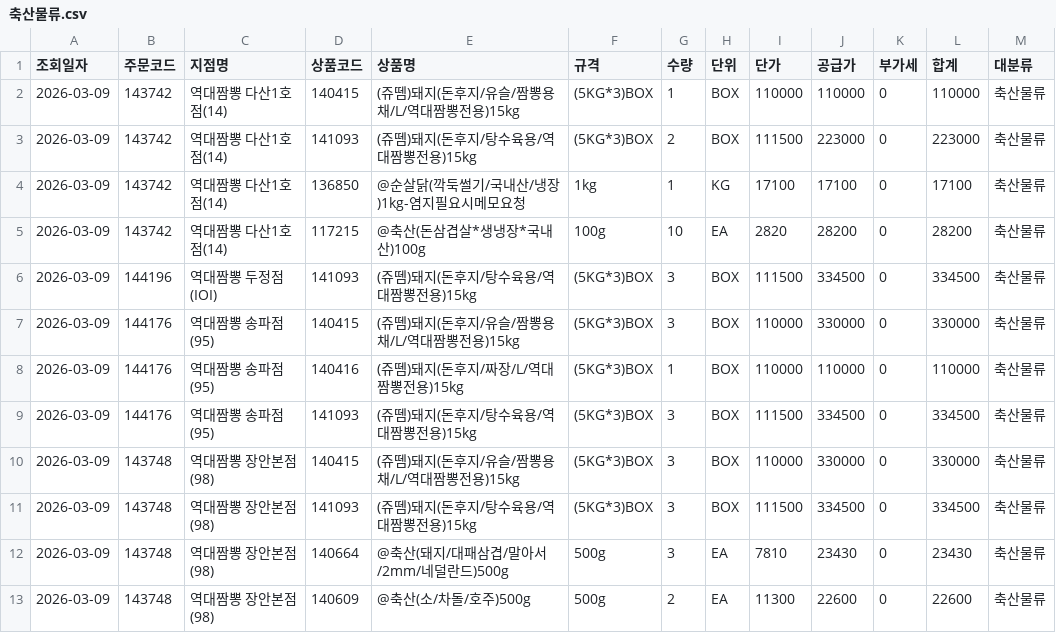
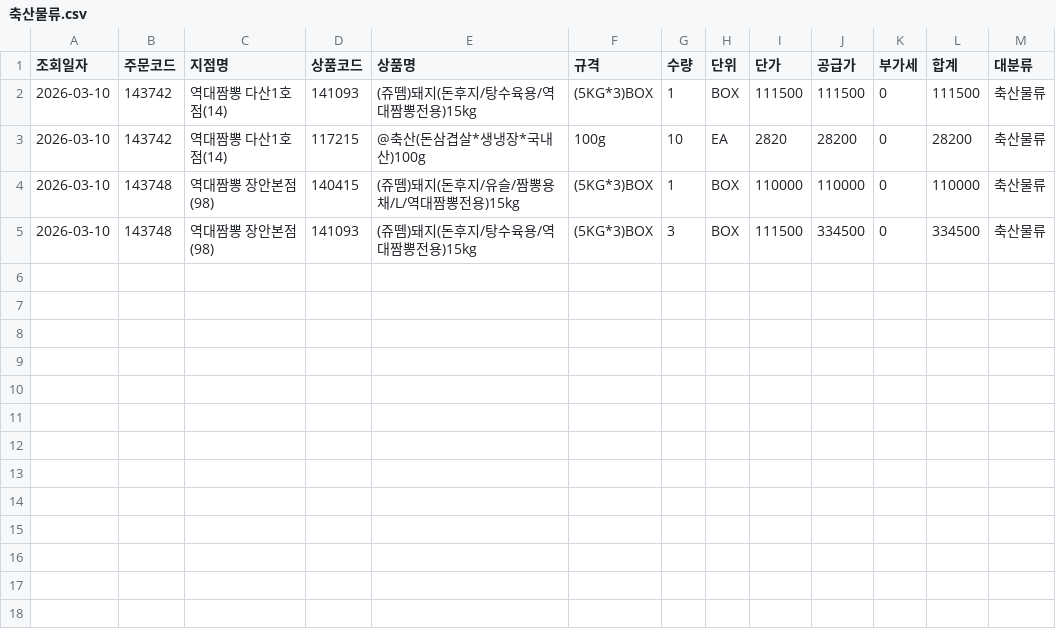
Before and after one commit to dampd21/Sajodaerim, a CSV file: output/by_category/축산물류.csv, drawn as a sheet.

```diff
--- a/output/by_category/축산물류.csv
+++ b/output/by_category/축산물류.csv
@@ -1,13 +1,5 @@
 조회일자,주문코드,지점명,상품코드,상품명,규격,수량,단위,단가,공급가,부가세,합계,대분류
-2026-03-09,143742,역대짬뽕 다산1호점(14),140415,(쥬뗌)돼지(돈후지/유슬/짬뽕용채/L/역대짬뽕전용)15kg,(5KG*3)BOX,1,BOX,110000,110000,0,110000,축산물류
-2026-03-09,143742,역대짬뽕 다산1호점(14),141093,(쥬뗌)돼지(돈후지/탕수육용/역대짬뽕전용)15kg,(5KG*3)BOX,2,BOX,111500,223000,0,223000,축산물류
-2026-03-09,143742,역대짬뽕 다산1호점(14),136850,@순살닭(깍둑썰기/국내산/냉장)1kg-염지필요시메모요청,1kg,1,KG,17100,17100,0,17100,축산물류
-2026-03-09,143742,역대짬뽕 다산1호점(14),117215,@축산(돈삼겹살*생냉장*국내산)100g,100g,10,EA,2820,28200,0,28200,축산물류
-2026-03-09,144196,역대짬뽕 두정점(IOI),141093,(쥬뗌)돼지(돈후지/탕수육용/역대짬뽕전용)15kg,(5KG*3)BOX,3,BOX,111500,334500,0,334500,축산물류
-2026-03-09,144176,역대짬뽕 송파점(95),140415,(쥬뗌)돼지(돈후지/유슬/짬뽕용채/L/역대짬뽕전용)15kg,(5KG*3)BOX,3,BOX,110000,330000,0,330000,축산물류
-2026-03-09,144176,역대짬뽕 송파점(95),140416,(쥬뗌)돼지(돈후지/짜장/L/역대짬뽕전용)15kg,(5KG*3)BOX,1,BOX,110000,110000,0,110000,축산물류
-2026-03-09,144176,역대짬뽕 송파점(95),141093,(쥬뗌)돼지(돈후지/탕수육용/역대짬뽕전용)15kg,(5KG*3)BOX,3,BOX,111500,334500,0,334500,축산물류
-2026-03-09,143748,역대짬뽕 장안본점(98),140415,(쥬뗌)돼지(돈후지/유슬/짬뽕용채/L/역대짬뽕전용)15kg,(5KG*3)BOX,3,BOX,110000,330000,0,330000,축산물류
-2026-03-09,143748,역대짬뽕 장안본점(98),141093,(쥬뗌)돼지(돈후지/탕수육용/역대짬뽕전용)15kg,(5KG*3)BOX,3,BOX,111500,334500,0,334500,축산물류
-2026-03-09,143748,역대짬뽕 장안본점(98),140664,@축산(돼지/대패삼겹/말아서/2mm/네덜란드)500g,500g,3,EA,7810,23430,0,23430,축산물류
-2026-03-09,143748,역대짬뽕 장안본점(98),140609,@축산(소/차돌/호주)500g,500g,2,EA,11300,22600,0,22600,축산물류
+2026-03-10,143742,역대짬뽕 다산1호점(14),141093,(쥬뗌)돼지(돈후지/탕수육용/역대짬뽕전용)15kg,(5KG*3)BOX,1,BOX,111500,111500,0,111500,축산물류
+2026-03-10,143742,역대짬뽕 다산1호점(14),117215,@축산(돈삼겹살*생냉장*국내산)100g,100g,10,EA,2820,28200,0,28200,축산물류
+2026-03-10,143748,역대짬뽕 장안본점(98),140415,(쥬뗌)돼지(돈후지/유슬/짬뽕용채/L/역대짬뽕전용)15kg,(5KG*3)BOX,1,BOX,110000,110000,0,110000,축산물류
+2026-03-10,143748,역대짬뽕 장안본점(98),141093,(쥬뗌)돼지(돈후지/탕수육용/역대짬뽕전용)15kg,(5KG*3)BOX,3,BOX,111500,334500,0,334500,축산물류
```
Also changed, not shown: output/by_category/수산물류.csv, output/by_store/역대짬뽕 다산1호점(14).csv, 10 other files.
